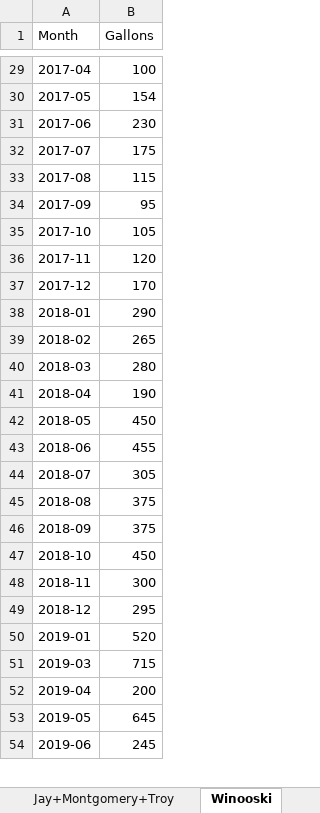
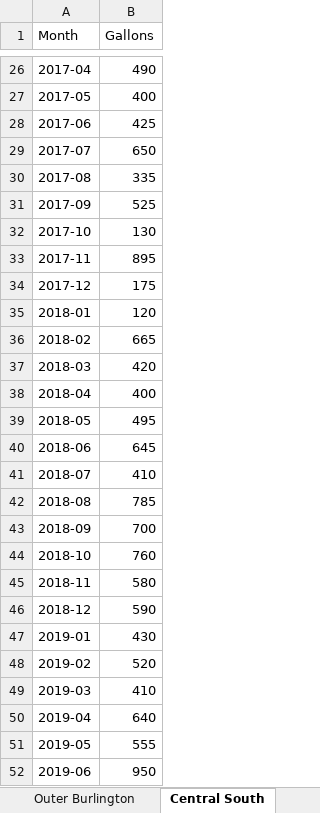
Before and after one commit to burnssargent-eng/blackbear_dashboard, an Excel workbook: oil_collection_report.xlsx, sheet Central South, drawn as a sheet; only a part is shown, gaps mark what is left out; values as stored, in another font and other column widths than the file's, no borders; addresses are those after the commit; the diff covers the shown part only; the diff names each change by its address in the sheet, - before the commit and + after, or states it on an @@ line.

```diff
--- a/oil_collection_report.xlsx (sheet Central South)
+++ b/oil_collection_report.xlsx (sheet Central South)
-sheet tab: Jay+Montgomery+Troy
+sheet tab: Outer Burlington
-sheet tab: Winooski
+sheet tab: Central South
-B26 (Gallons): 100
+B26 (Gallons): 490
-B27 (Gallons): 154
+B27 (Gallons): 400
-B28 (Gallons): 230
+B28 (Gallons): 425
-B29 (Gallons): 175
+B29 (Gallons): 650
-B30 (Gallons): 115
+B30 (Gallons): 335
-B31 (Gallons): 95
+B31 (Gallons): 525
-B32 (Gallons): 105
+B32 (Gallons): 130
-B33 (Gallons): 120
+B33 (Gallons): 895
-B34 (Gallons): 170
+B34 (Gallons): 175
-B35 (Gallons): 290
+B35 (Gallons): 120
-B36 (Gallons): 265
+B36 (Gallons): 665
-B37 (Gallons): 280
+B37 (Gallons): 420
-B38 (Gallons): 190
+B38 (Gallons): 400
-B39 (Gallons): 450
+B39 (Gallons): 495
-B40 (Gallons): 455
+B40 (Gallons): 645
-B41 (Gallons): 305
+B41 (Gallons): 410
-B42 (Gallons): 375
+B42 (Gallons): 785
-B43 (Gallons): 375
+B43 (Gallons): 700
-B44 (Gallons): 450
+B44 (Gallons): 760
-B45 (Gallons): 300
+B45 (Gallons): 580
-B46 (Gallons): 295
+B46 (Gallons): 590
-B47 (Gallons): 520
+B47 (Gallons): 430
+row 48: 2019-02 | 520
-B49 (Gallons): 715
+B49 (Gallons): 410
-B50 (Gallons): 200
+B50 (Gallons): 640
-B51 (Gallons): 645
+B51 (Gallons): 555
-B52 (Gallons): 245
+B52 (Gallons): 950
```
Also changed, not shown: 3 added rows, 4 removed rows and 121 edited cells elsewhere in this sheet, sheet Waterbury - Stowe, sheet Jay - Montgomery - Troy, sheet Outer Burlington, sheet Route 7, sheet Northwest, sheet Monthly by Region, 19 more sheets, other sheet tabs, 8 other files.
